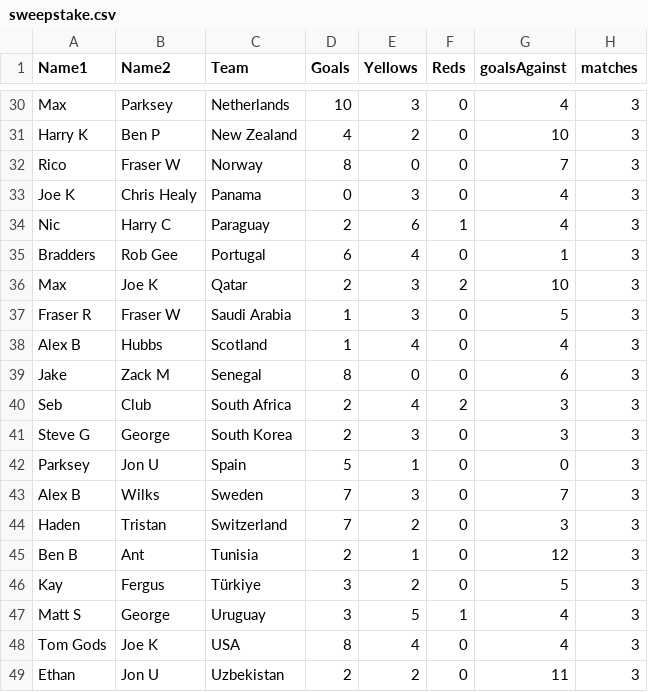
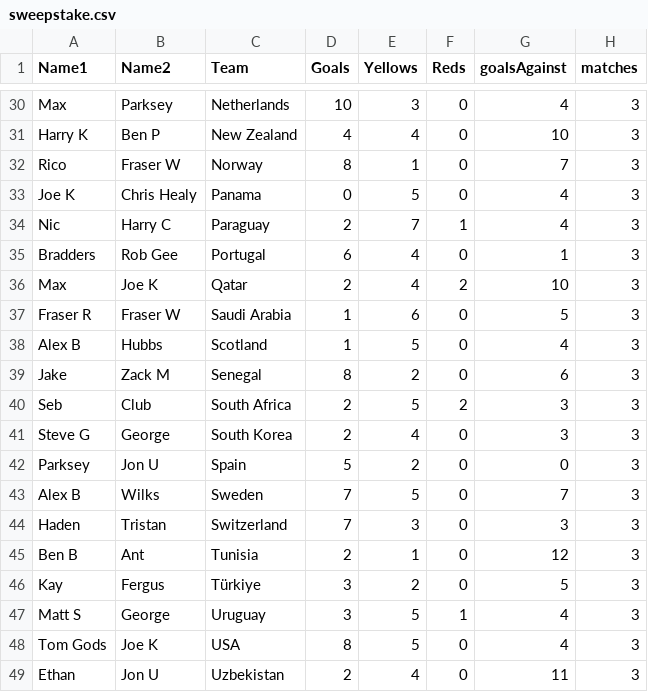
Before and after one commit to jkeown123/Stratford-Haven-WC-Sweepstake, a CSV file: sweepstake.csv, drawn as a sheet; only a part is shown, gaps mark what is left out; the diff covers the shown part only; the diff names each change by its address in the sheet, - before the commit and + after, or states it on an @@ line.

```diff
--- a/sweepstake.csv
+++ b/sweepstake.csv
-E31 (Yellows): 2
+E31 (Yellows): 4
-E32 (Yellows): 0
+E32 (Yellows): 1
-E33 (Yellows): 3
+E33 (Yellows): 5
-E34 (Yellows): 6
+E34 (Yellows): 7
-E36 (Yellows): 3
+E36 (Yellows): 4
-E37 (Yellows): 3
+E37 (Yellows): 6
-E38 (Yellows): 4
+E38 (Yellows): 5
-E39 (Yellows): 0
+E39 (Yellows): 2
-E40 (Yellows): 4
+E40 (Yellows): 5
-E41 (Yellows): 3
+E41 (Yellows): 4
-E42 (Yellows): 1
+E42 (Yellows): 2
-E43 (Yellows): 3
+E43 (Yellows): 5
-E44 (Yellows): 2
+E44 (Yellows): 3
-E48 (Yellows): 4
+E48 (Yellows): 5
-E49 (Yellows): 2
+E49 (Yellows): 4
```
Also changed, not shown: 23 edited cells elsewhere in this file.
